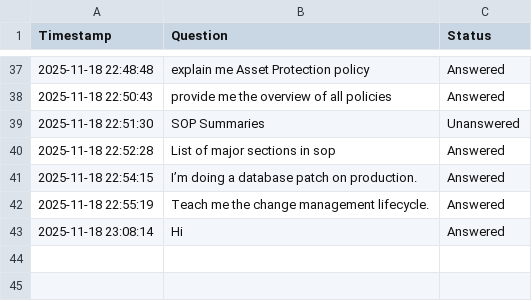
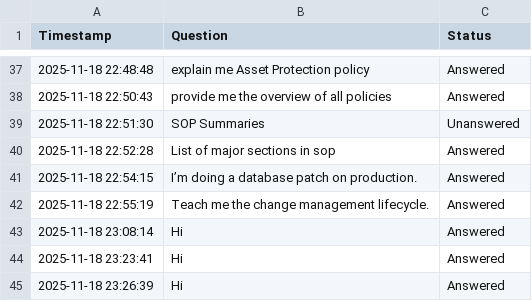
Before and after one commit to Sonu-Thomas-001/Change-Management-Bot, a CSV file: query_logs.csv, drawn as a sheet; only a part is shown, gaps mark what is left out.

```diff
--- a/query_logs.csv
+++ b/query_logs.csv
@@ -43 +43,3 @@ Timestamp,Question,Status
 2025-11-18 23:08:14,Hi,Answered
+2025-11-18 23:23:41,Hi,Answered
+2025-11-18 23:26:39,Hi,Answered
```
Also changed, not shown: 3 other files.
